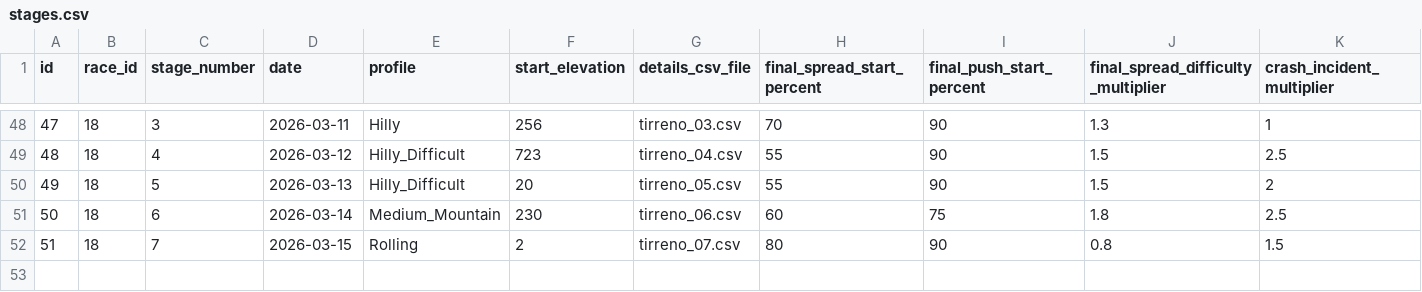
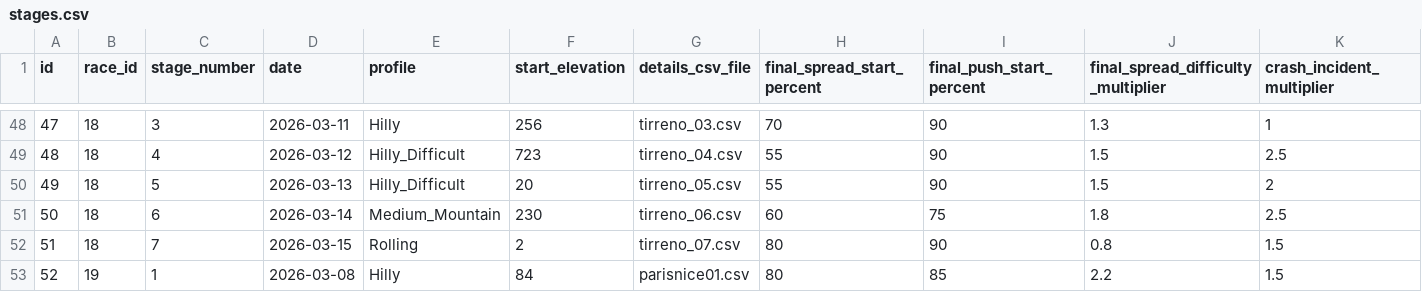
Before and after one commit to michaelkrinningersg-coder/velo, a CSV file: data/csv/stages.csv, drawn as a sheet; only a part is shown, gaps mark what is left out; rows hold the shown columns only; the diff names each change by its address in the sheet, - before the commit and + after, or states it on an @@ line.

Commit message:
feat: implement rider development system with new data structures, simulation services, and frontend views

```diff
--- a/data/csv/stages.csv
+++ b/data/csv/stages.csv
+row 53: 52 | 19 | 1 | 2026-03-08 | Hilly | 84 | parisnice01.csv | 80 | 85 | 2.2 | 1.5
```
Also changed, not shown: data/csv/race_program_races.csv, data/csv/races.csv, 24 other files.
